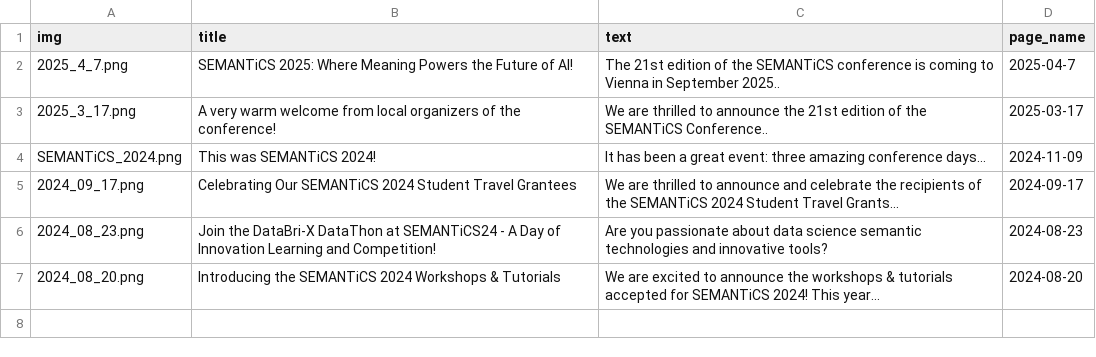
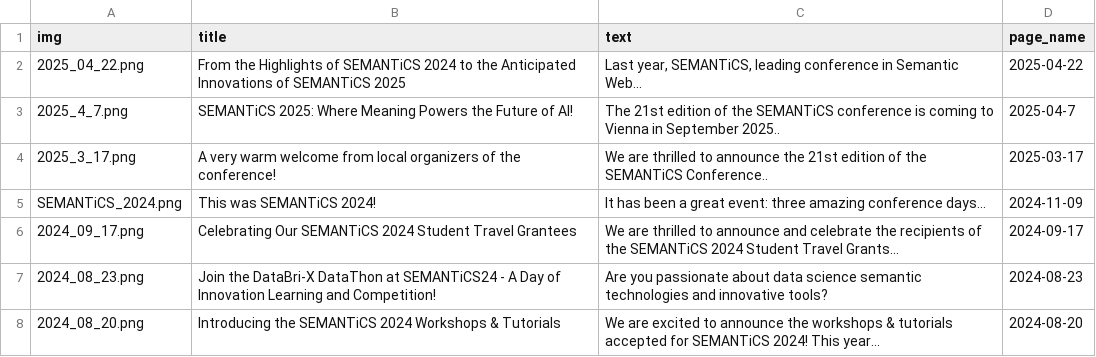
Before and after one commit to SEMANTiCS-org/2025-semantics-org.github.io, a CSV file: content/news.csv, drawn as a sheet.

Commit message:
update: blog content and images

```diff
--- a/content/news.csv
+++ b/content/news.csv
@@ -1,2 +1,3 @@
 img,title,text,page_name,
+2025_04_22.png,From the Highlights of SEMANTiCS 2024 to the Anticipated Innovations of SEMANTiCS 2025,"Last year, SEMANTiCS, leading conference in Semantic Web...",2025-04-22,
 2025_4_7.png,SEMANTiCS 2025: Where Meaning Powers the Future of AI!,The 21st edition of the SEMANTiCS conference is coming to Vienna in September 2025..,2025-04-7,
```
Also changed, not shown: 2 other files.
